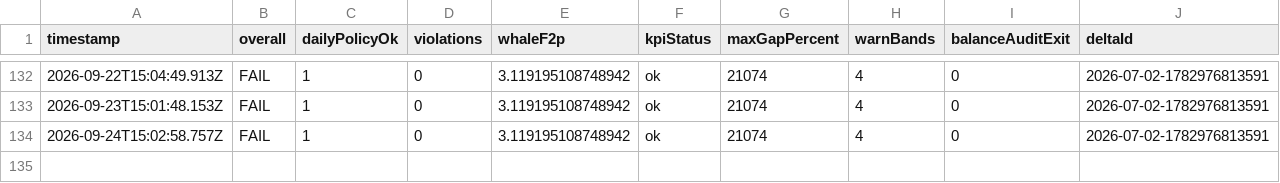
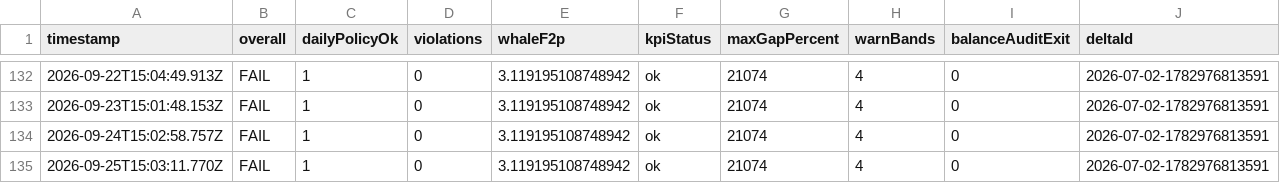
Before and after one commit to EOMIKJIN/arcfire20260608, a CSV file: tools/balance-ops-audit/reports/timeline.csv, drawn as a sheet; only a part is shown, gaps mark what is left out; the diff names each change by its address in the sheet, - before the commit and + after, or states it on an @@ line.

```diff
--- a/tools/balance-ops-audit/reports/timeline.csv
+++ b/tools/balance-ops-audit/reports/timeline.csv
+row 135: 2026-09-25T15:03:11.770Z | FAIL | 1 | 0 | 3.119195108748942 | ok | 21074 | 4 | 0 | 2026-07-02-1782976813591
```
Also changed, not shown: tables/balance/unidentified_anomaly_policy.csv, 50 other files.
